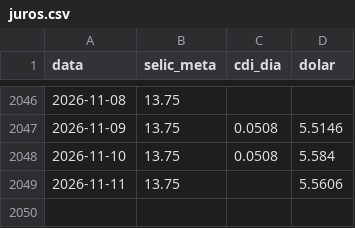
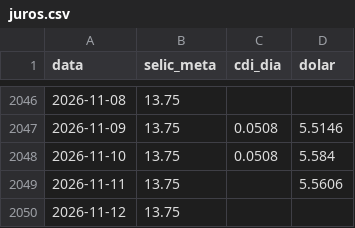
Before and after one commit to pietrosalvador5-boop/painel-previmpa, a CSV file: dados/juros.csv, drawn as a sheet; only a part is shown, gaps mark what is left out.

```diff
--- a/dados/juros.csv
+++ b/dados/juros.csv
@@ -2049 +2049,2 @@ data,selic_meta,cdi_dia,dolar
 2026-11-11,13.75,,5.5606
+2026-11-12,13.75,,
```
Also changed, not shown: 2 other files.
